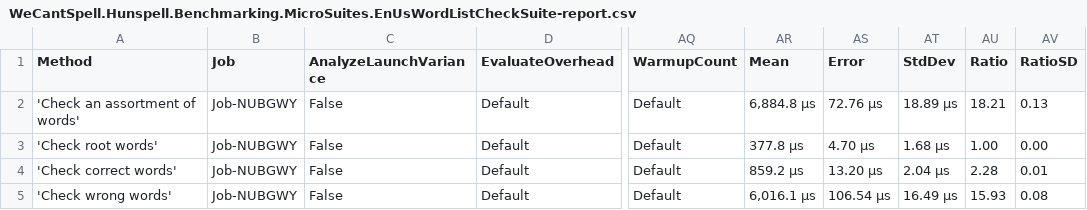
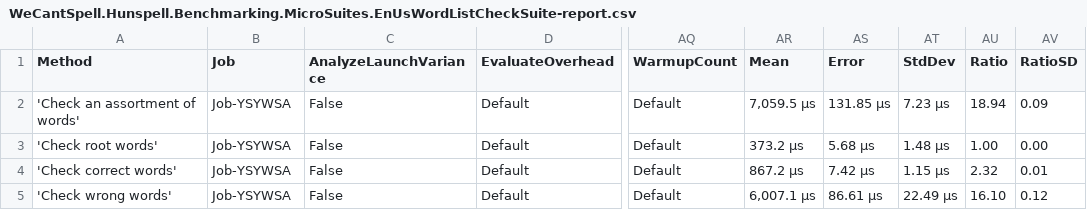
Before and after one commit to aarondandy/WeCantSpell.Hunspell, a CSV file: WeCantSpell.Hunspell.Benchmarking.MicroSuites/BenchmarkDotNet.Artifacts/results/WeCantSpell.Hunspell.Benchmarking.MicroSuites.EnUsWordListCheckSuite-report.csv, drawn as a sheet; only a part is shown, gaps mark what is left out; the diff names each change by its address in the sheet, - before the commit and + after, or states it on an @@ line.

```diff
--- a/WeCantSpell.Hunspell.Benchmarking.MicroSuites/BenchmarkDotNet.Artifacts/results/WeCantSpell.Hunspell.Benchmarking.MicroSuites.EnUsWordListCheckSuite-report.csv
+++ b/WeCantSpell.Hunspell.Benchmarking.MicroSuites/BenchmarkDotNet.Artifacts/results/WeCantSpell.Hunspell.Benchmarking.MicroSuites.EnUsWordListCheckSuite-report.csv
-B2:B5 (Job): Job-NUBGWY
+B2:B5 (Job): Job-YSYWSA
-AR2 (Mean): 6,884.8 μs
+AR2 (Mean): 7,059.5 μs
-AS2 (Error): 72.76 μs
+AS2 (Error): 131.85 μs
-AT2 (StdDev): 18.89 μs
+AT2 (StdDev): 7.23 μs
-AU2 (Ratio): 18.21
+AU2 (Ratio): 18.94
-AV2 (RatioSD): 0.13
+AV2 (RatioSD): 0.09
-AR3 (Mean): 377.8 μs
+AR3 (Mean): 373.2 μs
-AS3 (Error): 4.70 μs
+AS3 (Error): 5.68 μs
-AT3 (StdDev): 1.68 μs
+AT3 (StdDev): 1.48 μs
-AR4 (Mean): 859.2 μs
+AR4 (Mean): 867.2 μs
-AS4 (Error): 13.20 μs
+AS4 (Error): 7.42 μs
-AT4 (StdDev): 2.04 μs
+AT4 (StdDev): 1.15 μs
-AU4 (Ratio): 2.28
+AU4 (Ratio): 2.32
-AR5 (Mean): 6,016.1 μs
+AR5 (Mean): 6,007.1 μs
-AS5 (Error): 106.54 μs
+AS5 (Error): 86.61 μs
-AT5 (StdDev): 16.49 μs
+AT5 (StdDev): 22.49 μs
-AU5 (Ratio): 15.93
+AU5 (Ratio): 16.10
-AV5 (RatioSD): 0.08
+AV5 (RatioSD): 0.12
```
Also changed, not shown: WeCantSpell.Hunspell.Benchmarking.MicroSuites/BenchmarkDotNet.Artifacts/results/WeCantSpell.Hunspell.Benchmarking.MicroSuites.EnUsWordListSuggestSuite-report.csv, 7 other files.
